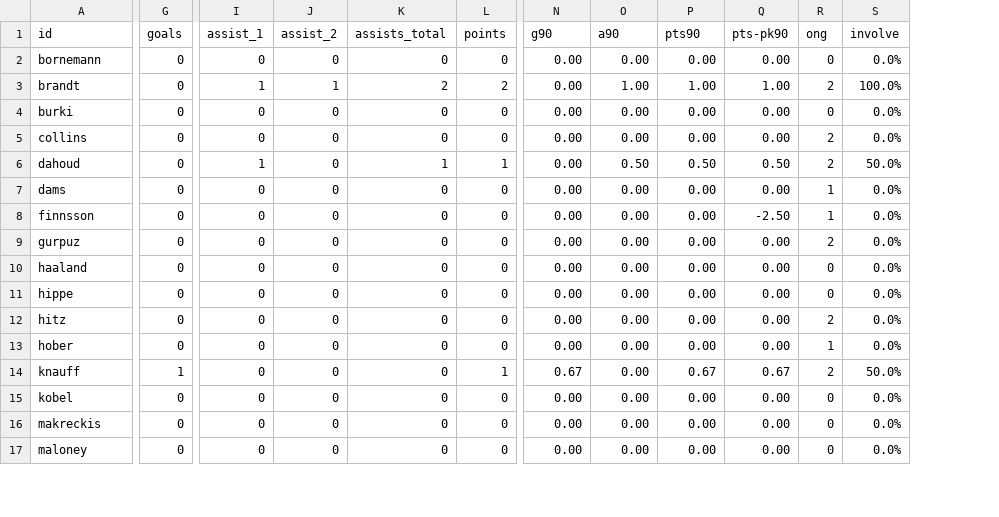
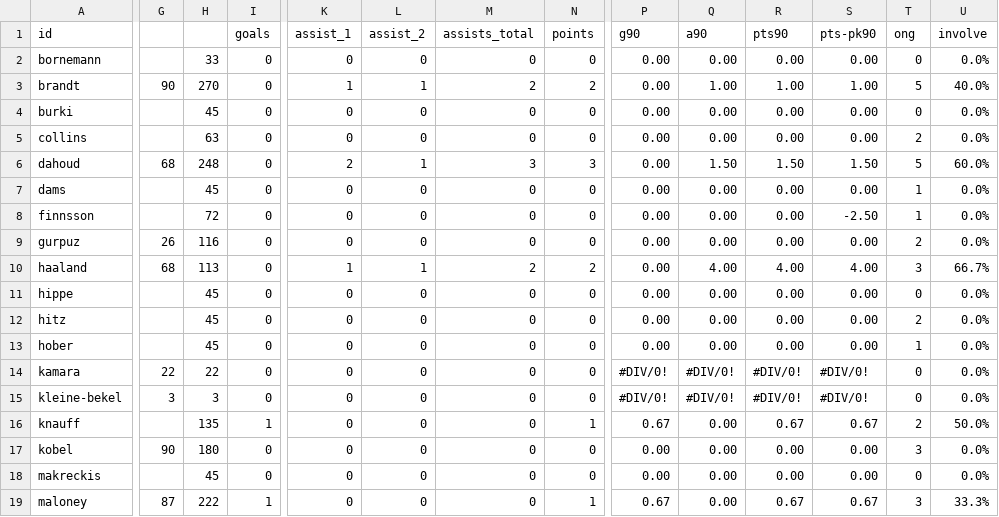
Before and after one commit to adarowski/bvb, a CSV file: _data/stats-2021-2022-preseason/preseason.csv, drawn as a sheet; only a part is shown, gaps mark what is left out; addresses are those after the commit; rows hold the shown columns only; the diff covers the shown part only; the diff names each change by its address in the sheet, - before the commit and + after, or states it on an @@ line.

```diff
--- a/_data/stats-2021-2022-preseason/preseason.csv
+++ b/_data/stats-2021-2022-preseason/preseason.csv
+column G, rows 3-10: 90 |  |  | 68 |  |  | 26 | 68; rows 17-19: 90 |  | 87
+column H, rows 2-13: 33 | 270 | 45 | 63 | 248 | 45 | 72 | 116 | 113 | 45 | 45 | 45; rows 16-19: 135 | 180 | 45 | 222
-T3 (ong): 2
+T3 (ong): 5
-U3 (involve): 100.0%
+U3 (involve): 40.0%
-K6 (assist_1): 1
+K6 (assist_1): 2
-L6 (assist_2): 0
+L6 (assist_2): 1
-M6 (assists_total): 1
+M6 (assists_total): 3
-N6 (points): 1
+N6 (points): 3
-Q6 (a90): 0.50
+Q6 (a90): 1.50
-R6 (pts90): 0.50
+R6 (pts90): 1.50
-S6 (pts-pk90): 0.50
+S6 (pts-pk90): 1.50
-T6 (ong): 2
+T6 (ong): 5
-U6 (involve): 50.0%
+U6 (involve): 60.0%
-K10 (assist_1): 0
+K10 (assist_1): 1
-L10 (assist_2): 0
+L10 (assist_2): 1
-M10 (assists_total): 0
+M10 (assists_total): 2
-N10 (points): 0
+N10 (points): 2
-Q10 (a90): 0.00
+Q10 (a90): 4.00
-R10 (pts90): 0.00
+R10 (pts90): 4.00
-S10 (pts-pk90): 0.00
+S10 (pts-pk90): 4.00
-T10 (ong): 0
+T10 (ong): 3
-U10 (involve): 0.0%
+U10 (involve): 66.7%
+row 14: kamara | 22 | 22 | 0 | 0 | 0 | 0 | 0 | #DIV/0! | #DIV/0! | #DIV/0! | #DIV/0! | 0 | 0.0%
+row 15: kleine-bekel | 3 | 3 | 0 | 0 | 0 | 0 | 0 | #DIV/0! | #DIV/0! | #DIV/0! | #DIV/0! | 0 | 0.0%
-T17 (ong): 0
+T17 (ong): 3
-I19 (goals): 0
+I19 (goals): 1
-N19 (points): 0
+N19 (points): 1
-P19 (g90): 0.00
+P19 (g90): 0.67
-R19 (pts90): 0.00
+R19 (pts90): 0.67
-S19 (pts-pk90): 0.00
+S19 (pts-pk90): 0.67
-T19 (ong): 0
+T19 (ong): 3
-U19 (involve): 0.0%
+U19 (involve): 33.3%
```
Also changed, not shown: 2 added rows and 29 edited cells elsewhere in this file, _data/players.csv, _data/stats-2020-2021-preseason/preseason.csv, 5 other files.
